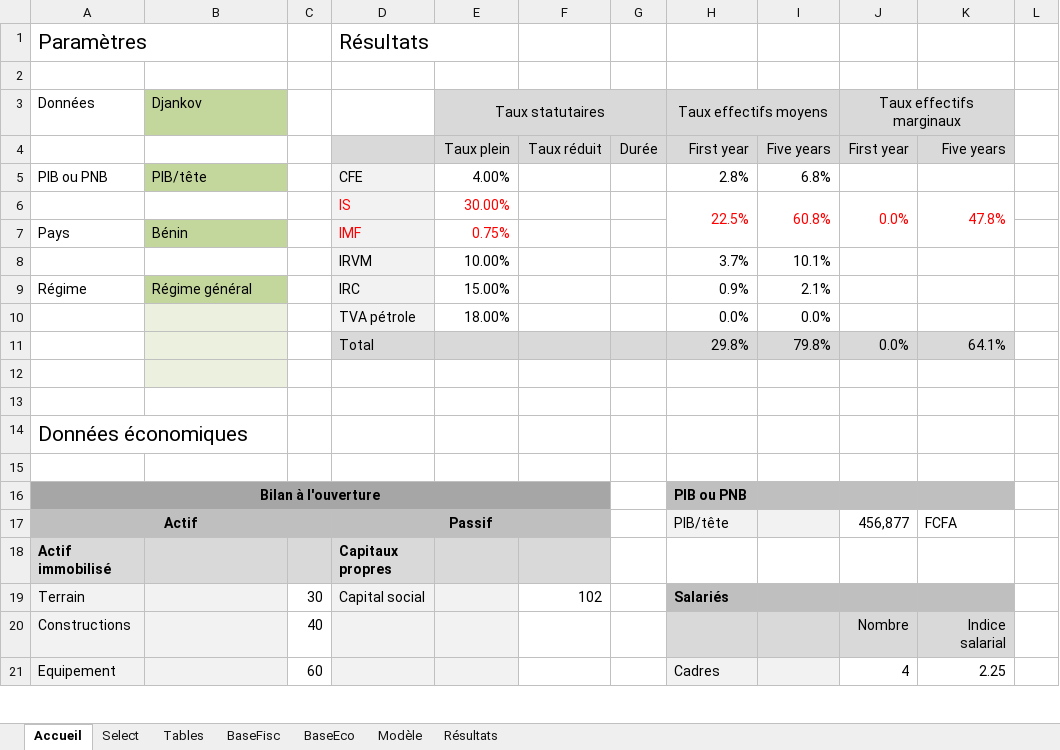
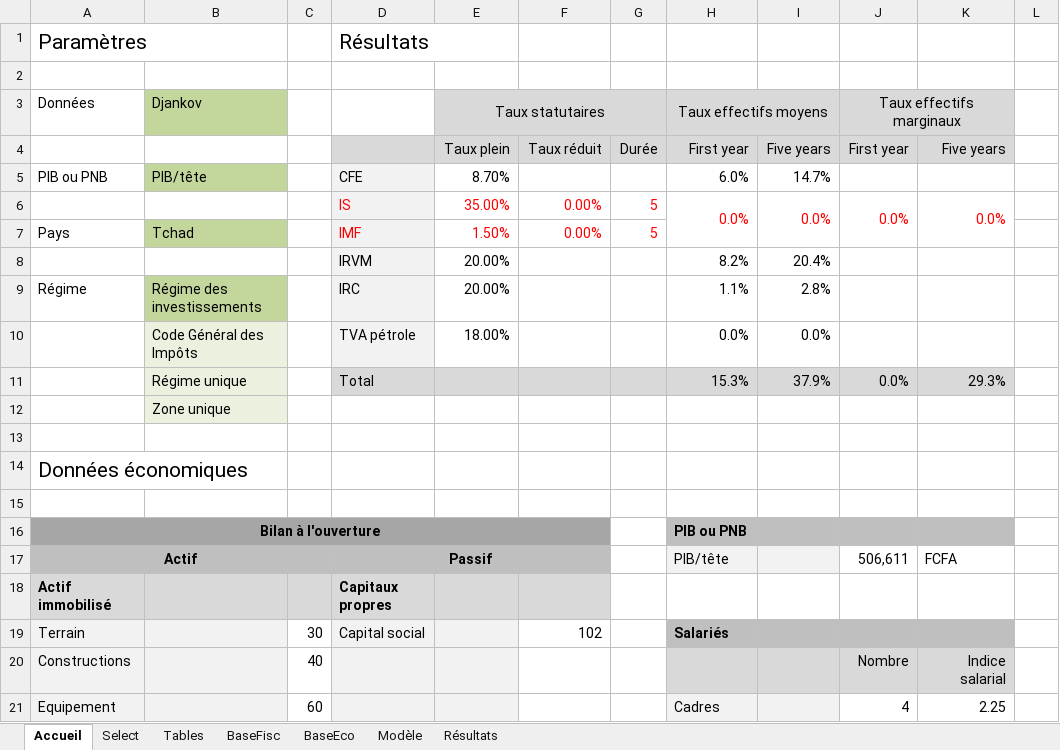
Before and after one commit to tatasss/TEMI, an Excel workbook: annexe/Modèle investissement.xlsx, sheet Accueil, drawn as a sheet; only a part is shown; values as stored, in another font and other column widths than the file's, no borders; removed rows and columns are numbered as before the commit, all else as after; rows hold the shown columns only; the diff covers the shown part only; the diff names each change by its address in the sheet, - before the commit and + after, or states it on an @@ line.

```diff
--- a/annexe/Modèle investissement.xlsx (sheet Accueil)
+++ b/annexe/Modèle investissement.xlsx (sheet Accueil)
-E5 (Taux statutaires): 4.00%
+E5 (Taux statutaires): 8.70%
-H5 (Taux effectifs moyens): 2.8%
+H5 (Taux effectifs moyens): 6.0%
-I5: 6.8%
+I5: 14.7%
-row 6:  |  |  | IS | 30.00% |  |  | 22.5% | 60.8% | 0.0% | 47.8%
+row 6:  |  |  | IS | 35.00% | 0.00% | 5 | 0.0% | 0.0% | 0.0% | 0.0%
-B7 (Djankov): Bénin
+B7 (Djankov): Tchad
-E7 (Taux statutaires): 0.75%
+E7 (Taux statutaires): 1.50%
-F7: (empty)
+F7: 0.00%
-G7: (empty)
+G7: 5
-row 8:  |  |  | IRVM | 10.00% |  |  | 3.7% | 10.1%
+row 8:  |  |  | IRVM | 20.00% |  |  | 8.2% | 20.4%
-B9 (Djankov): Régime général
+B9 (Djankov): Régime des investissements
-E9 (Taux statutaires): 15.00%
+E9 (Taux statutaires): 20.00%
-H9 (Taux effectifs moyens): 0.9%
+H9 (Taux effectifs moyens): 1.1%
-I9: 2.1%
+I9: 2.8%
-B10 (Djankov): (empty)
+B10 (Djankov): Code Général des Impôts
-row 11:  |  |  | Total |  |  |  | 29.8% | 79.8% | 0.0% | 64.1%
-row 11: (empty)
+row 11:  | Régime unique |  | Total |  |  |  | 15.3% | 37.9% | 0.0% | 29.3%
-D11:K11 fill: none
+D11:K11 fill: #D9D9D9
+row 12:  | Zone unique
-J17 (Taux effectifs marginaux): 456,877
+J17 (Taux effectifs marginaux): 506,611
```
Also changed, not shown: 27 edited cells elsewhere in this sheet, sheet Modèle, sheet Select, 1 other file.
